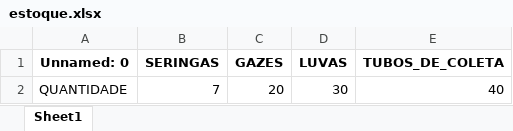
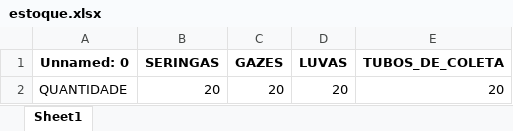
Before and after one commit to murilojusti/challenge-2025, an Excel workbook: estoque.xlsx, sheet Sheet1, drawn as a sheet; values as stored, in another font and other column widths than the file's, no borders; the diff names each change by its address in the sheet, - before the commit and + after, or states it on an @@ line.

```diff
--- a/estoque.xlsx (sheet Sheet1)
+++ b/estoque.xlsx (sheet Sheet1)
-B2 (SERINGAS): 7
+B2 (SERINGAS): 20
-D2 (LUVAS): 30
+D2 (LUVAS): 20
-E2 (TUBOS_DE_COLETA): 40
+E2 (TUBOS_DE_COLETA): 20
```
Also changed, not shown: 2 other files.
